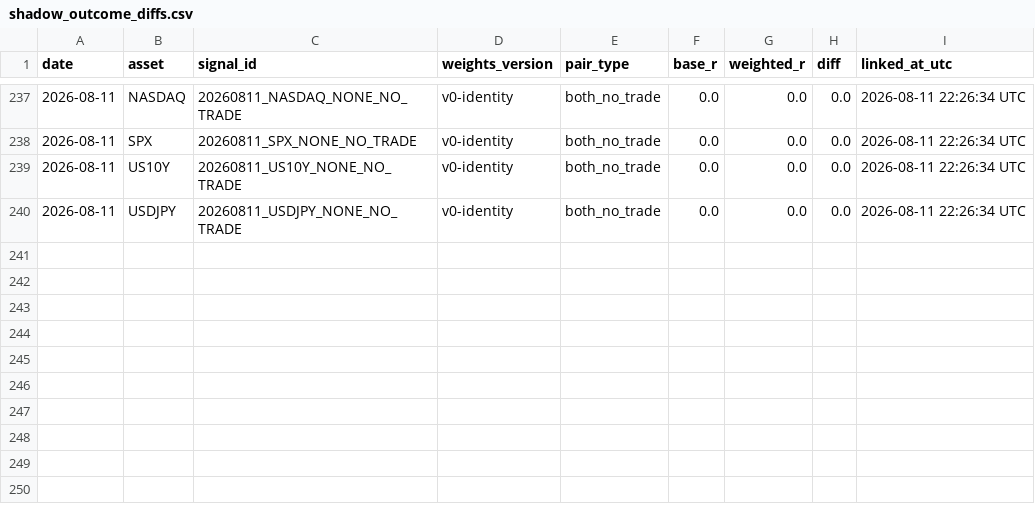
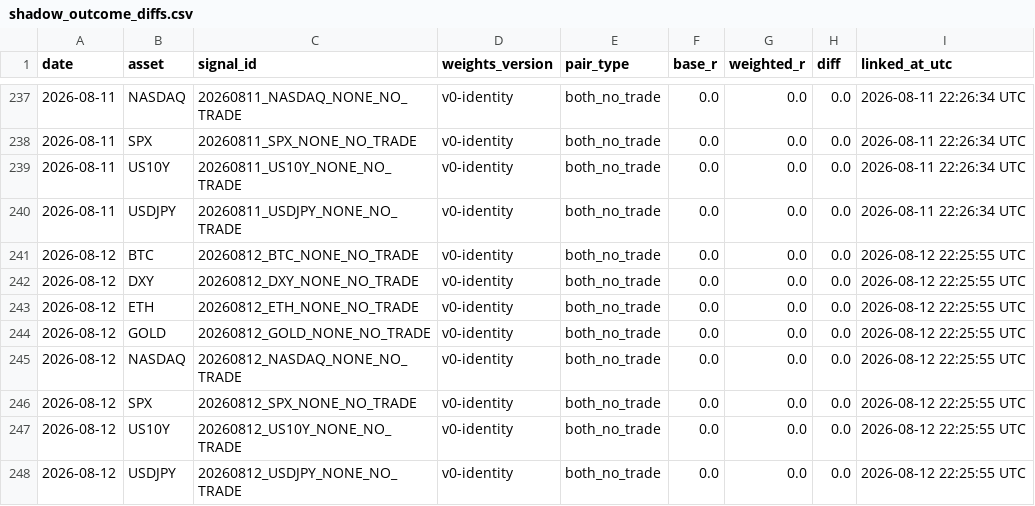
Before and after one commit to Tadaim2tk/tactical-swing-os, a CSV file: data/shadow_outcome_diffs.csv, drawn as a sheet; only a part is shown, gaps mark what is left out.

```diff
--- a/data/shadow_outcome_diffs.csv
+++ b/data/shadow_outcome_diffs.csv
@@ -240 +240,9 @@ date,asset,signal_id,weights_version,pair_type,base_r,weighted_r,diff,linked_at_
 2026-08-11,USDJPY,20260811_USDJPY_NONE_NO_TRADE,v0-identity,both_no_trade,0.0,0.0,0.0,2026-08-11 22:26:34 UTC
+2026-08-12,BTC,20260812_BTC_NONE_NO_TRADE,v0-identity,both_no_trade,0.0,0.0,0.0,2026-08-12 22:25:55 UTC
+2026-08-12,DXY,20260812_DXY_NONE_NO_TRADE,v0-identity,both_no_trade,0.0,0.0,0.0,2026-08-12 22:25:55 UTC
+2026-08-12,ETH,20260812_ETH_NONE_NO_TRADE,v0-identity,both_no_trade,0.0,0.0,0.0,2026-08-12 22:25:55 UTC
+2026-08-12,GOLD,20260812_GOLD_NONE_NO_TRADE,v0-identity,both_no_trade,0.0,0.0,0.0,2026-08-12 22:25:55 UTC
+2026-08-12,NASDAQ,20260812_NASDAQ_NONE_NO_TRADE,v0-identity,both_no_trade,0.0,0.0,0.0,2026-08-12 22:25:55 UTC
+2026-08-12,SPX,20260812_SPX_NONE_NO_TRADE,v0-identity,both_no_trade,0.0,0.0,0.0,2026-08-12 22:25:55 UTC
+2026-08-12,US10Y,20260812_US10Y_NONE_NO_TRADE,v0-identity,both_no_trade,0.0,0.0,0.0,2026-08-12 22:25:55 UTC
+2026-08-12,USDJPY,20260812_USDJPY_NONE_NO_TRADE,v0-identity,both_no_trade,0.0,0.0,0.0,2026-08-12 22:25:55 UTC
```
Also changed, not shown: data/execution_simulation.csv, data/prediction_log_scores.csv, 1 other file.
